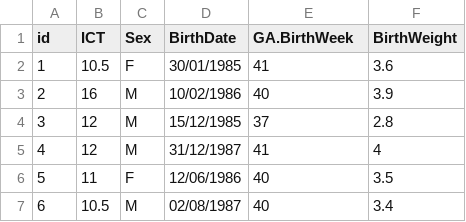
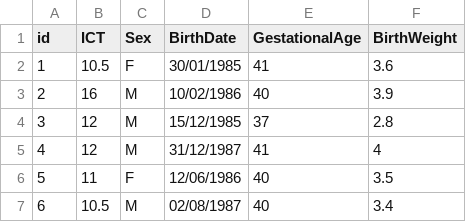
Before and after one commit to berniehoward/ICT, a CSV file: ICTData/LargeFamilies.ICT2.csv, drawn as a sheet; only a part is shown.

```diff
--- a/ICTData/LargeFamilies.ICT2.csv
+++ b/ICTData/LargeFamilies.ICT2.csv
@@ -1,2 +1,2 @@
-id,ICT,Sex,BirthDate,GA.BirthWeek,BirthWeight
+id,ICT,Sex,BirthDate,GestationalAge,BirthWeight
 1,10.5,F,30/01/1985,41,3.6
```
Also changed, not shown: ICTData/LF_ResearchGroup.csv, ICTData/LF_TestGroup.csv, 7 other files.
